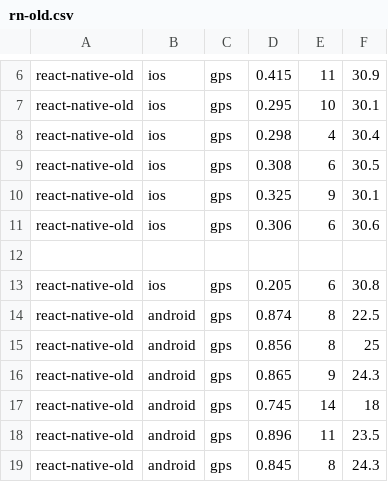
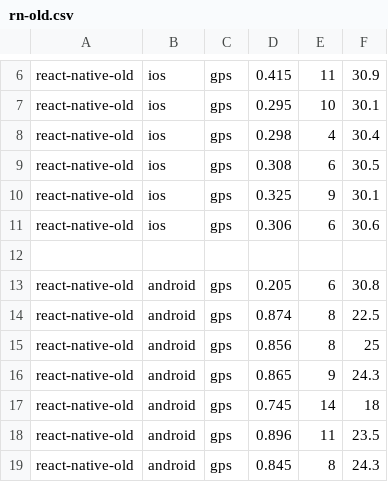
Before and after one commit to kkoz3434/systemy_mobilne_projekt, a CSV file: rn-old.csv, drawn as a sheet; only a part is shown, gaps mark what is left out.

Commit message:
Aggrgated data, added plots

```diff
--- a/rn-old.csv
+++ b/rn-old.csv
@@ -12,3 +12,3 @@ react-native-old;ios;gps;0.306;6;30.6;
 
-react-native-old;ios;gps;0.205;6;30.8
+react-native-old;android;gps;0.205;6;30.8
 react-native-old;android;gps;0.874;8;22.5;
```
Also changed, not shown: 14 other files.
